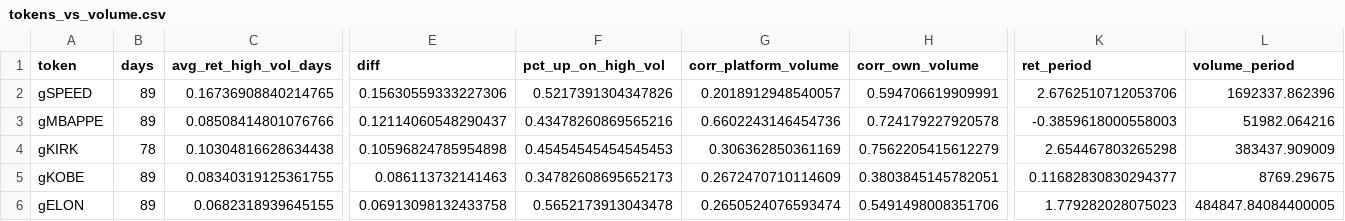
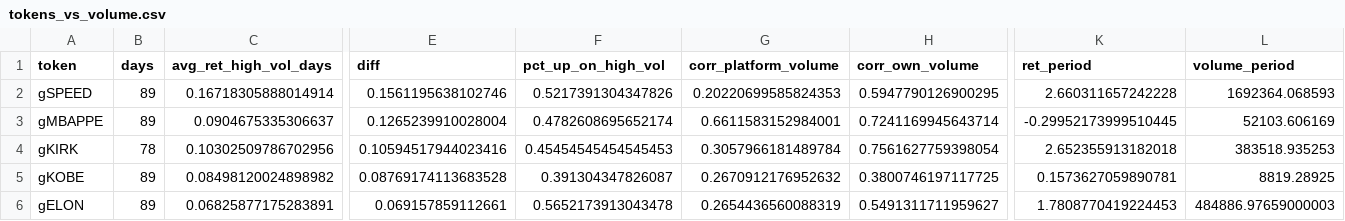
Before and after one commit to ozzyxbt/grail-analytics, a CSV file: out/tokens_vs_volume.csv, drawn as a sheet; only a part is shown, gaps mark what is left out; the diff covers the shown part only; the diff names each change by its address in the sheet, - before the commit and + after, or states it on an @@ line.

```diff
--- a/out/tokens_vs_volume.csv
+++ b/out/tokens_vs_volume.csv
-C2 (avg_ret_high_vol_days): 0.16736908840214765
+C2 (avg_ret_high_vol_days): 0.16718305888014914
-E2 (diff): 0.15630559333227306
+E2 (diff): 0.1561195638102746
-G2 (corr_platform_volume): 0.2018912948540057
+G2 (corr_platform_volume): 0.20220699585824353
-H2 (corr_own_volume): 0.594706619909991
+H2 (corr_own_volume): 0.5947790126900295
-K2 (ret_period): 2.6762510712053706
+K2 (ret_period): 2.660311657242228
-L2 (volume_period): 1692337.862396
+L2 (volume_period): 1692364.068593
-C3 (avg_ret_high_vol_days): 0.08508414801076766
+C3 (avg_ret_high_vol_days): 0.0904675335306637
-E3 (diff): 0.12114060548290437
+E3 (diff): 0.1265239910028004
-F3 (pct_up_on_high_vol): 0.43478260869565216
+F3 (pct_up_on_high_vol): 0.4782608695652174
-G3 (corr_platform_volume): 0.6602243146454736
+G3 (corr_platform_volume): 0.6611583152984001
-H3 (corr_own_volume): 0.724179227920578
+H3 (corr_own_volume): 0.7241169945643714
-K3 (ret_period): -0.3859618000558003
+K3 (ret_period): -0.29952173999510445
-L3 (volume_period): 51982.064216
+L3 (volume_period): 52103.606169
-C4 (avg_ret_high_vol_days): 0.10304816628634438
+C4 (avg_ret_high_vol_days): 0.10302509786702956
-E4 (diff): 0.10596824785954898
+E4 (diff): 0.10594517944023416
-G4 (corr_platform_volume): 0.306362850361169
+G4 (corr_platform_volume): 0.3057966181489784
-H4 (corr_own_volume): 0.7562205415612279
+H4 (corr_own_volume): 0.7561627759398054
-K4 (ret_period): 2.654467803265298
+K4 (ret_period): 2.652355913182018
-L4 (volume_period): 383437.909009
+L4 (volume_period): 383518.935253
-C5 (avg_ret_high_vol_days): 0.08340319125361755
+C5 (avg_ret_high_vol_days): 0.08498120024898982
-E5 (diff): 0.086113732141463
+E5 (diff): 0.08769174113683528
-F5 (pct_up_on_high_vol): 0.34782608695652173
+F5 (pct_up_on_high_vol): 0.391304347826087
-G5 (corr_platform_volume): 0.2672470710114609
+G5 (corr_platform_volume): 0.2670912176952632
-H5 (corr_own_volume): 0.3803845145782051
+H5 (corr_own_volume): 0.3800746197117725
-K5 (ret_period): 0.11682830830294377
+K5 (ret_period): 0.1573627059890781
-L5 (volume_period): 8769.29675
+L5 (volume_period): 8819.28925
-C6 (avg_ret_high_vol_days): 0.0682318939645155
+C6 (avg_ret_high_vol_days): 0.06825877175283891
-E6 (diff): 0.06913098132433758
+E6 (diff): 0.069157859112661
-G6 (corr_platform_volume): 0.2650524076593474
+G6 (corr_platform_volume): 0.2654436560088319
-H6 (corr_own_volume): 0.5491498008351706
+H6 (corr_own_volume): 0.5491311711959627
-K6 (ret_period): 1.779282028075023
+K6 (ret_period): 1.7808770419224453
-L6 (volume_period): 484847.84084400005
+L6 (volume_period): 484886.97659000003
```
Also changed, not shown: 3 added rows, 3 removed rows and 90 edited cells elsewhere in this file, out/exclusive_mint_cohorts.csv, out/grailist.csv, 18 other files.
